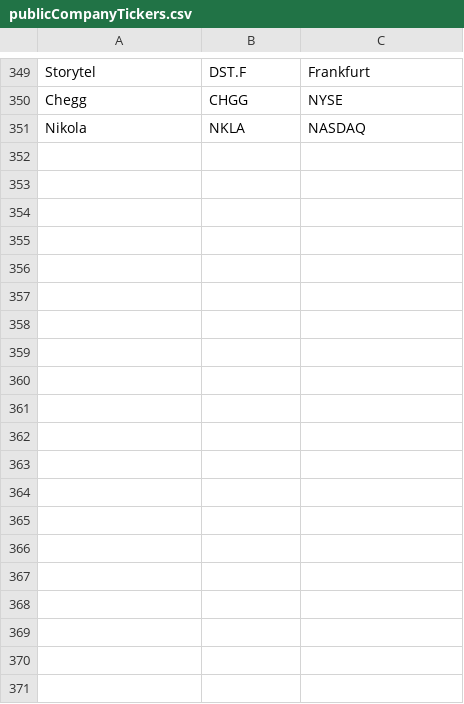
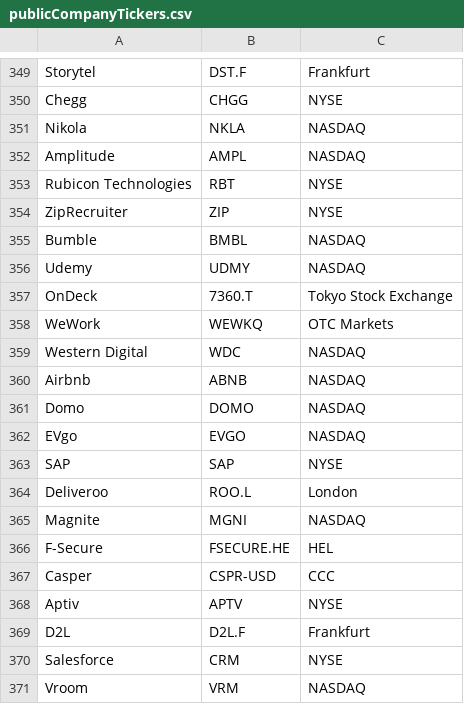
Before and after one commit to oliviazow/MOREresearch, a CSV file: data/publicCompanyTickers.csv, drawn as a sheet; only a part is shown, gaps mark what is left out.

Commit message:
Commit from o.zhao.0001@gmail.com

```diff
--- a/data/publicCompanyTickers.csv
+++ b/data/publicCompanyTickers.csv
@@ -351 +351,21 @@ Chegg,CHGG,NYSE
 Nikola,NKLA,NASDAQ
+Amplitude,AMPL,NASDAQ
+Rubicon Technologies,RBT,NYSE
+ZipRecruiter,ZIP,NYSE
+Bumble,BMBL,NASDAQ
+Udemy,UDMY,NASDAQ
+OnDeck,7360.T,Tokyo Stock Exchange
+WeWork,WEWKQ,OTC Markets
+Western Digital,WDC,NASDAQ
+Airbnb,ABNB,NASDAQ
+Domo,DOMO,NASDAQ
+EVgo,EVGO,NASDAQ
+SAP,SAP,NYSE
+Deliveroo,ROO.L,London
+Magnite,MGNI,NASDAQ
+F-Secure,FSECURE.HE,HEL
+Casper,CSPR-USD,CCC
+Aptiv,APTV,NYSE
+D2L,D2L.F,Frankfurt
+Salesforce,CRM,NYSE
+Vroom,VRM,NASDAQ
```
